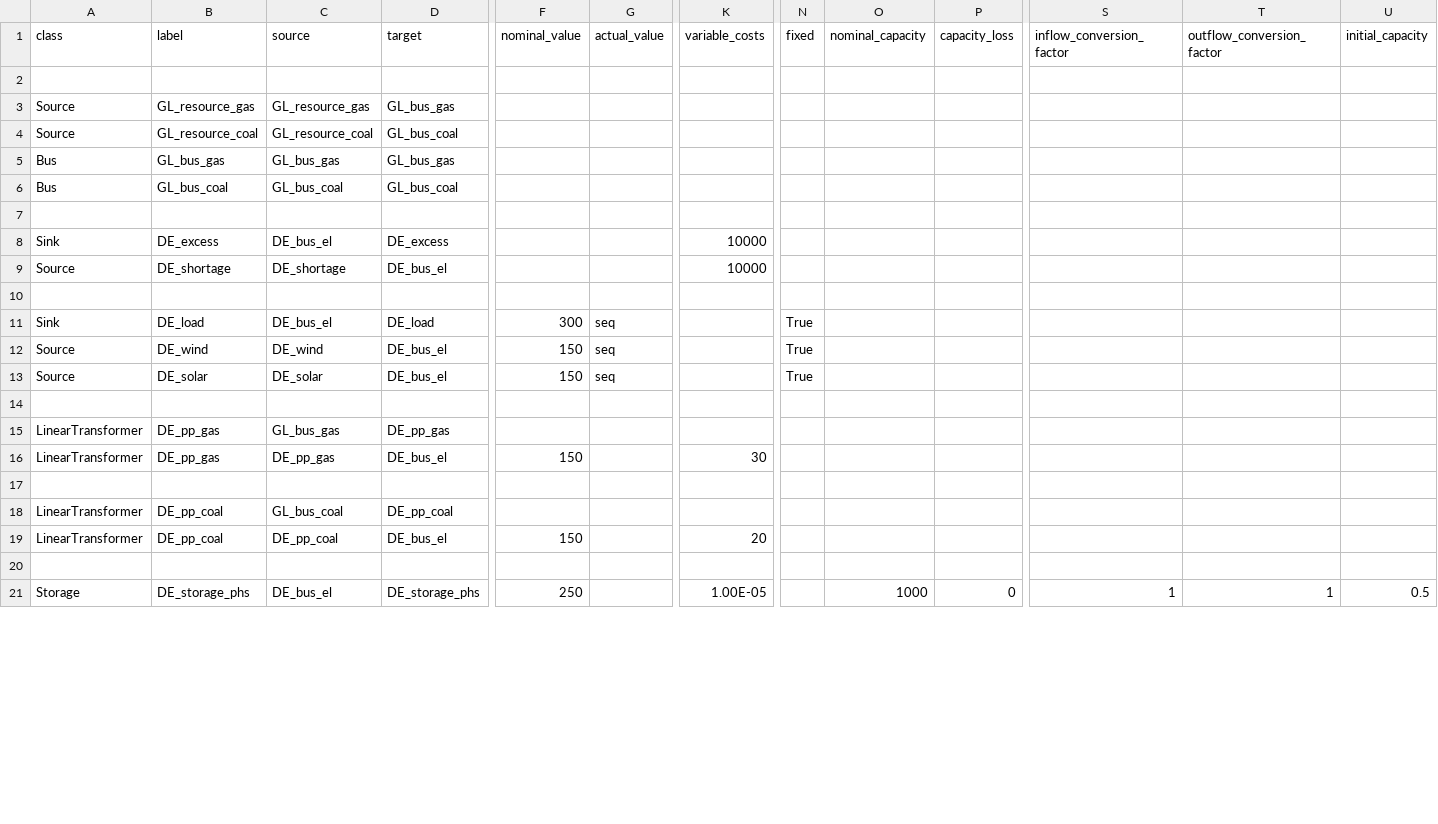
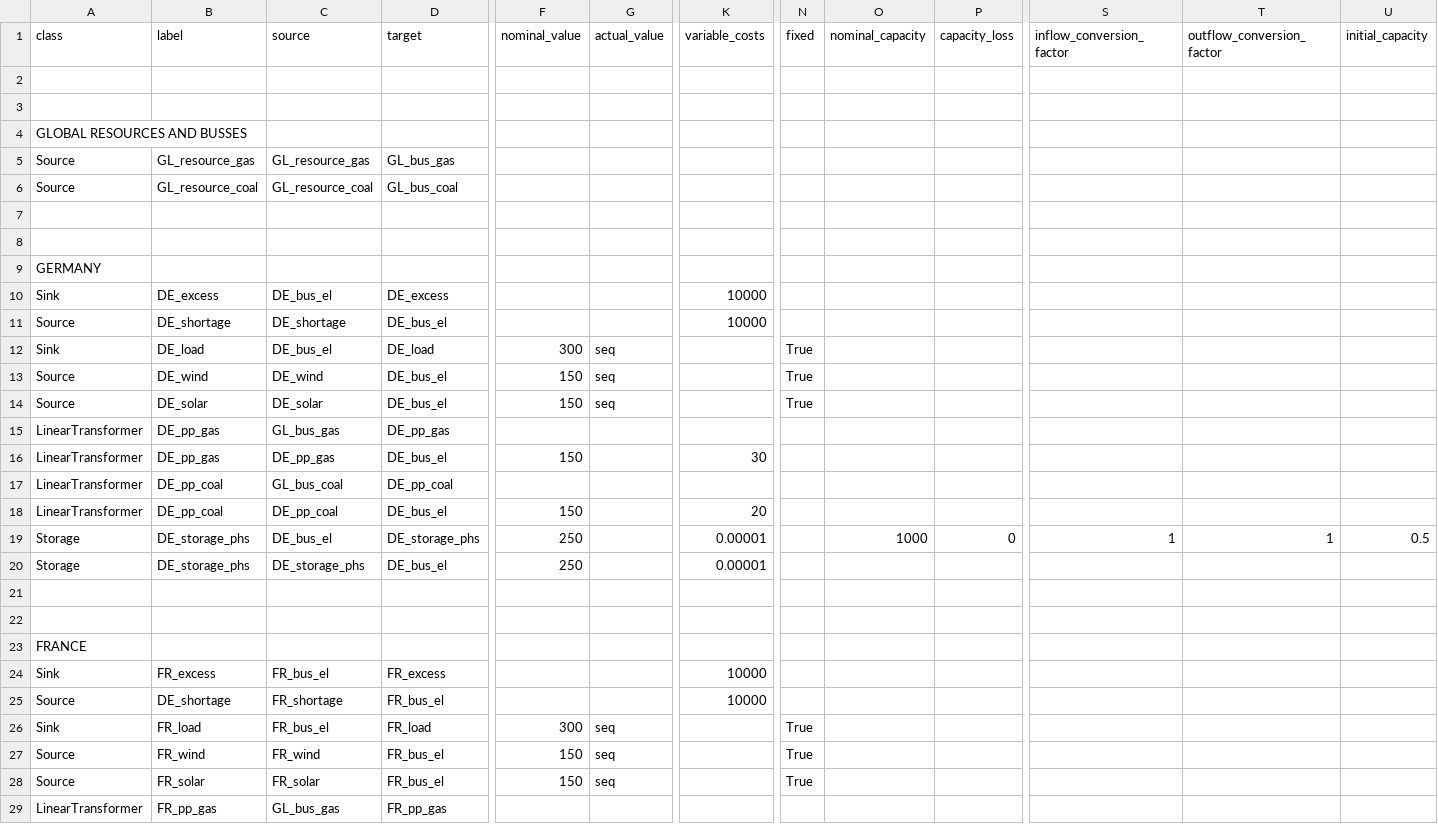
Before and after one commit to oemof/oemof-solph, a CSV file: examples/solph/nodes_from_csv/renpass_gis_2014.csv, drawn as a sheet; only a part is shown, gaps mark what is left out; removed rows and columns are numbered as before the commit, all else as after; rows hold the shown columns only; the diff covers the shown part only; the diff names each change by its address in the sheet, - before the commit and + after, or states it on an @@ line.

```diff
--- a/examples/solph/nodes_from_csv/renpass_gis_2014.csv
+++ b/examples/solph/nodes_from_csv/renpass_gis_2014.csv
+row 3: (empty)
+row 4: GLOBAL RESOURCES AND BUSSES
-row 5: Bus | GL_bus_gas | GL_bus_gas | GL_bus_gas
-row 6: Bus | GL_bus_coal | GL_bus_coal | GL_bus_coal
+row 8: (empty)
+row 9: GERMANY
-row 10: (empty)
-row 14: (empty)
-row 17: (empty)
+row 19: Storage | DE_storage_phs | DE_bus_el | DE_storage_phs | 250 |  | 0.00001 |  | 1000 | 0 | 1 | 1 | 0.5
+row 20: Storage | DE_storage_phs | DE_storage_phs | DE_bus_el | 250 |  | 0.00001
-row 22: Storage | DE_storage_phs | DE_bus_el | DE_storage_phs | 250 |  | 1.00E-05 |  | 1000 | 0 | 1 | 1 | 0.5
+row 22: (empty)
+row 23: FRANCE
+row 24: Sink | FR_excess | FR_bus_el | FR_excess |  |  | 10000
+row 25: Source | DE_shortage | FR_shortage | FR_bus_el |  |  | 10000
+row 26: Sink | FR_load | FR_bus_el | FR_load | 300 | seq |  | True
+row 27: Source | FR_wind | FR_wind | FR_bus_el | 150 | seq |  | True
+row 28: Source | FR_solar | FR_solar | FR_bus_el | 150 | seq |  | True
+row 29: LinearTransformer | FR_pp_gas | GL_bus_gas | FR_pp_gas
```
Also changed, not shown: 8 added rows and 10 edited cells elsewhere in this file, 1 other file.
